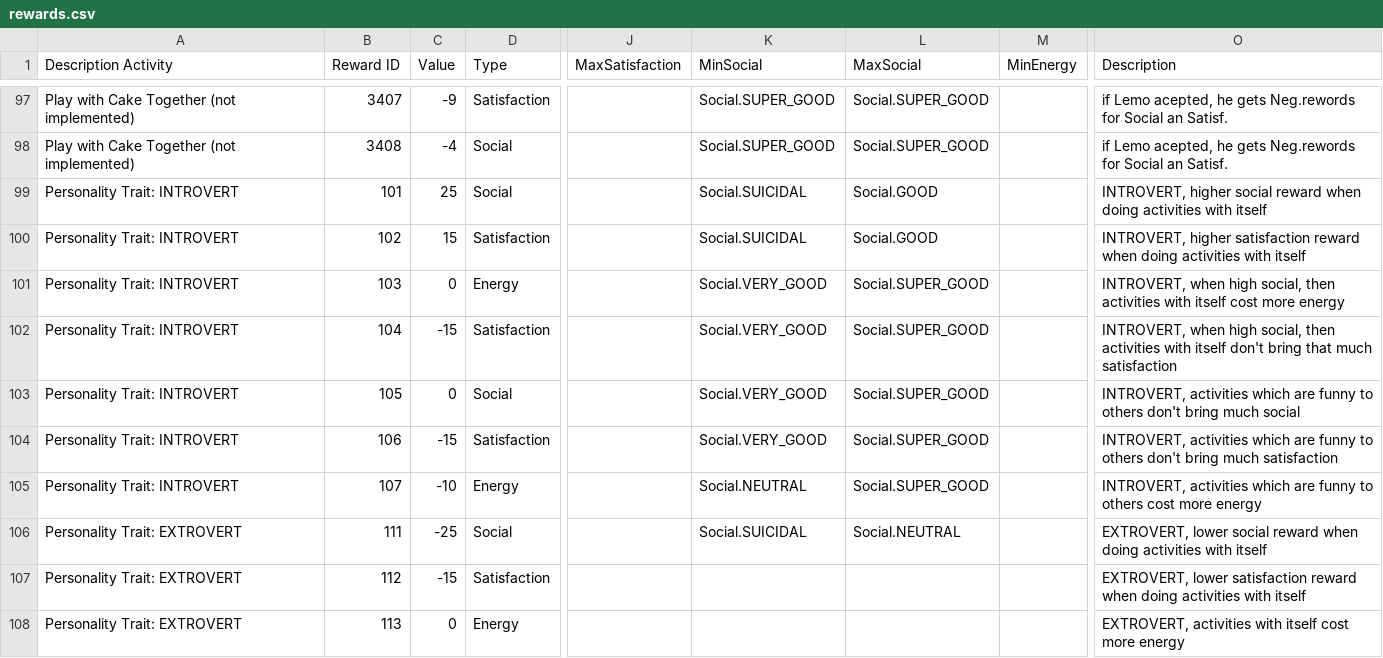
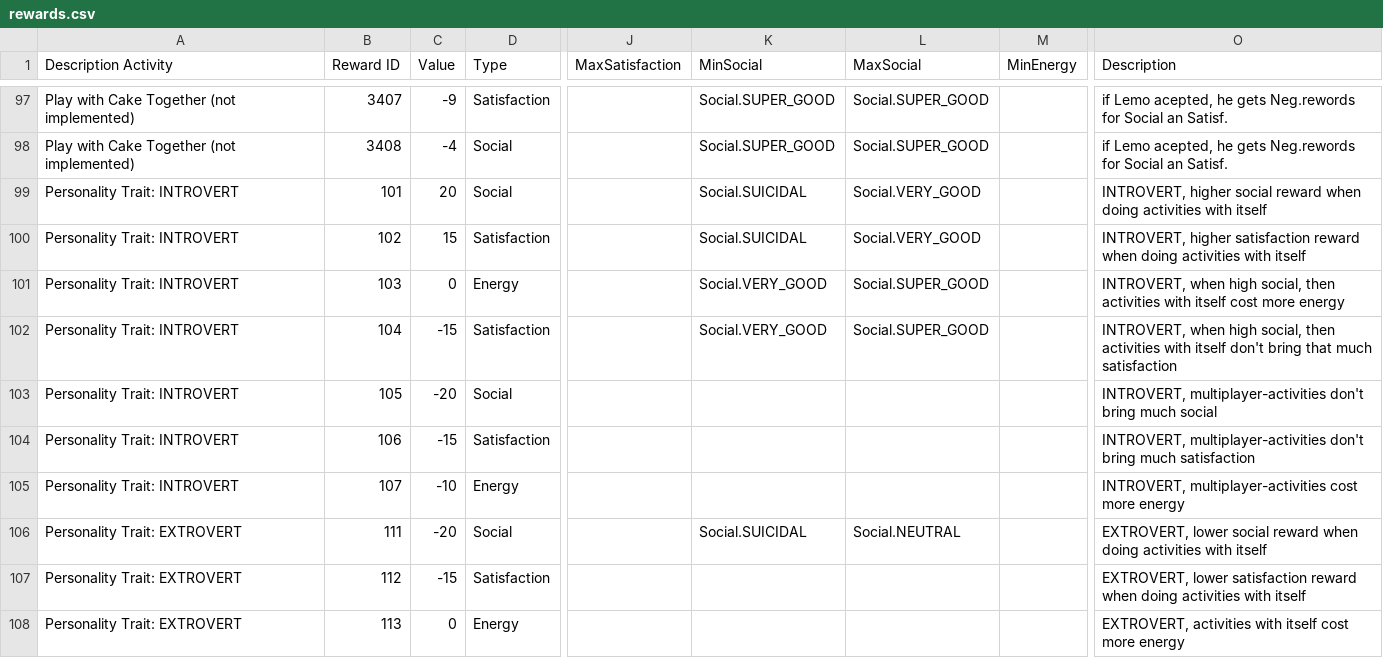
Before and after one commit to kalina-l/ALIVE-Game, a CSV file: Assets/Resources/Data/rewards.csv, drawn as a sheet; only a part is shown, gaps mark what is left out; the diff covers the shown part only; the diff names each change by its address in the sheet, - before the commit and + after, or states it on an @@ line.

Commit message:
balancing introvert/extrovert in multiplayer

```diff
--- a/Assets/Resources/Data/rewards.csv
+++ b/Assets/Resources/Data/rewards.csv
-C99 (Value): 25
+C99 (Value): 20
-L99:L100 (MaxSocial): Social.GOOD
+L99:L100 (MaxSocial): Social.VERY_GOOD
-C103 (Value): 0
+C103 (Value): -20
-K103:K104 (MinSocial): Social.VERY_GOOD
+K103:K104 (MinSocial): (empty)
-L103:L105 (MaxSocial): Social.SUPER_GOOD
+L103:L105 (MaxSocial): (empty)
-O103 (Description): INTROVERT, activities which are funny to others don't bring…
+O103 (Description): INTROVERT, multiplayer-activities don't bring…
-O104 (Description): INTROVERT, activities which are funny to others don't bring…
+O104 (Description): INTROVERT, multiplayer-activities don't bring…
-K105 (MinSocial): Social.NEUTRAL
+K105 (MinSocial): (empty)
-O105 (Description): INTROVERT, activities which are funny to others cost more…
+O105 (Description): INTROVERT, multiplayer-activities cost more…
-C106 (Value): -25
+C106 (Value): -20
```
Also changed, not shown: 9 edited cells elsewhere in this file, Assets/Resources/Data/activities_rewards.csv, Assets/Resources/Data/personality.csv, 2 other files.
